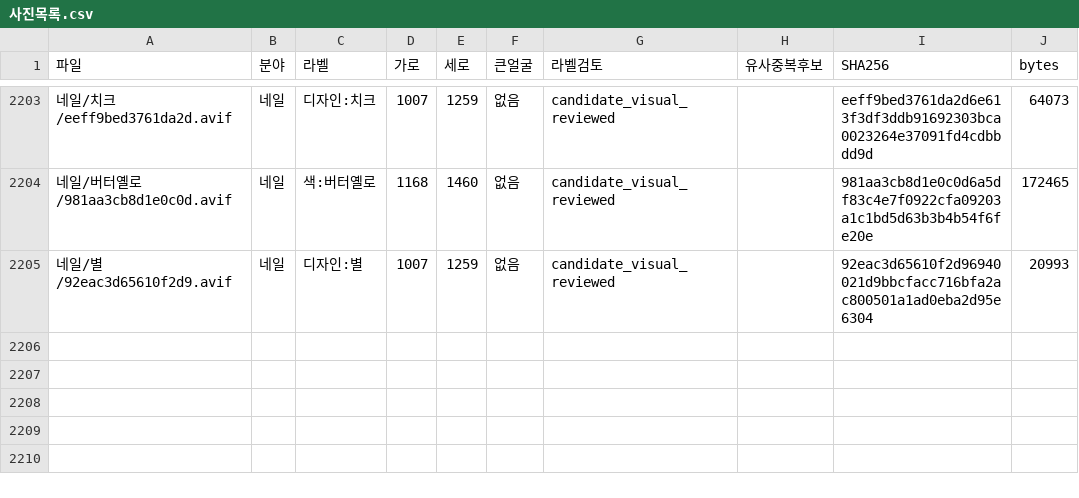
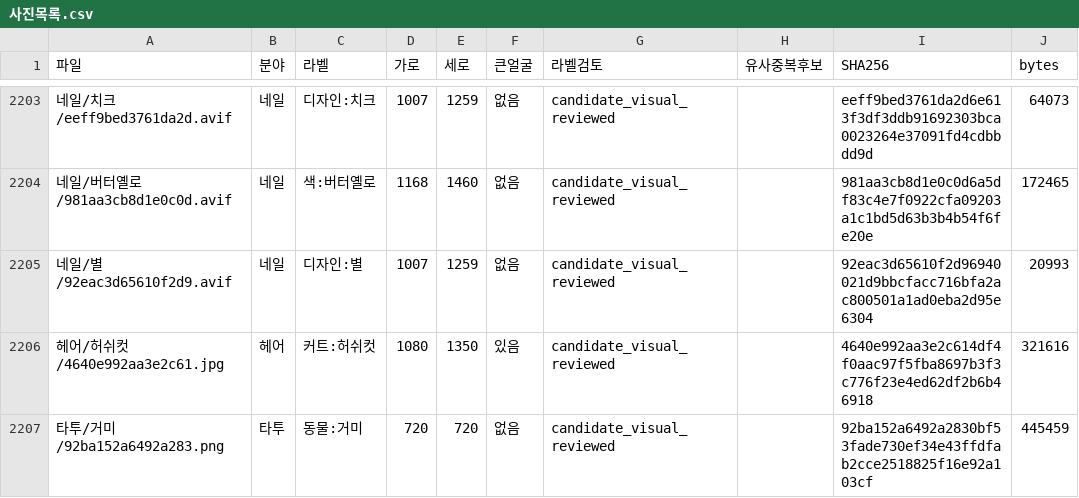
Before and after one commit to rudals906377/AI, a CSV file: collections/beauty-2026-10-20/사진목록.csv, drawn as a sheet; only a part is shown, gaps mark what is left out.

Commit message:
Add 2 reviewed shortage-label photos

```diff
--- a/collections/beauty-2026-10-20/사진목록.csv
+++ b/collections/beauty-2026-10-20/사진목록.csv
@@ -2205 +2205,3 @@
 네일/별/92eac3d65610f2d9.avif,네일,디자인:별,1007,1259,없음,candidate_visual_reviewed,,92eac3d65610f2d96940021d9bbcfacc716bfa2ac800501a1ad0eba2d95e6304,20993
+헤어/허쉬컷/4640e992aa3e2c61.jpg,헤어,커트:허쉬컷,1080,1350,있음,candidate_visual_reviewed,,4640e992aa3e2c614df4f0aac97f5fba8697b3f3c776f23e4ed62df2b6b46918,321616
+타투/거미/92ba152a6492a283.png,타투,동물:거미,720,720,없음,candidate_visual_reviewed,,92ba152a6492a2830bf53fade730ef34e43ffdfab2cce2518825f16e92a103cf,445459
```
Also changed, not shown: 5 other files.
